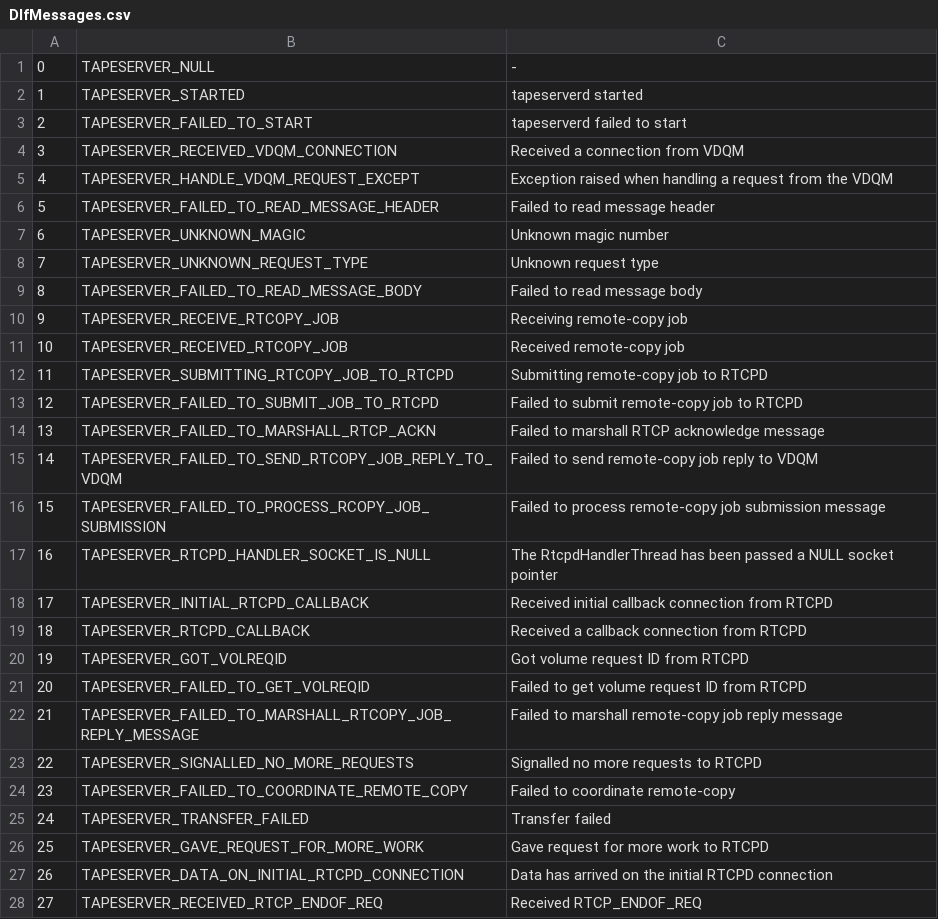
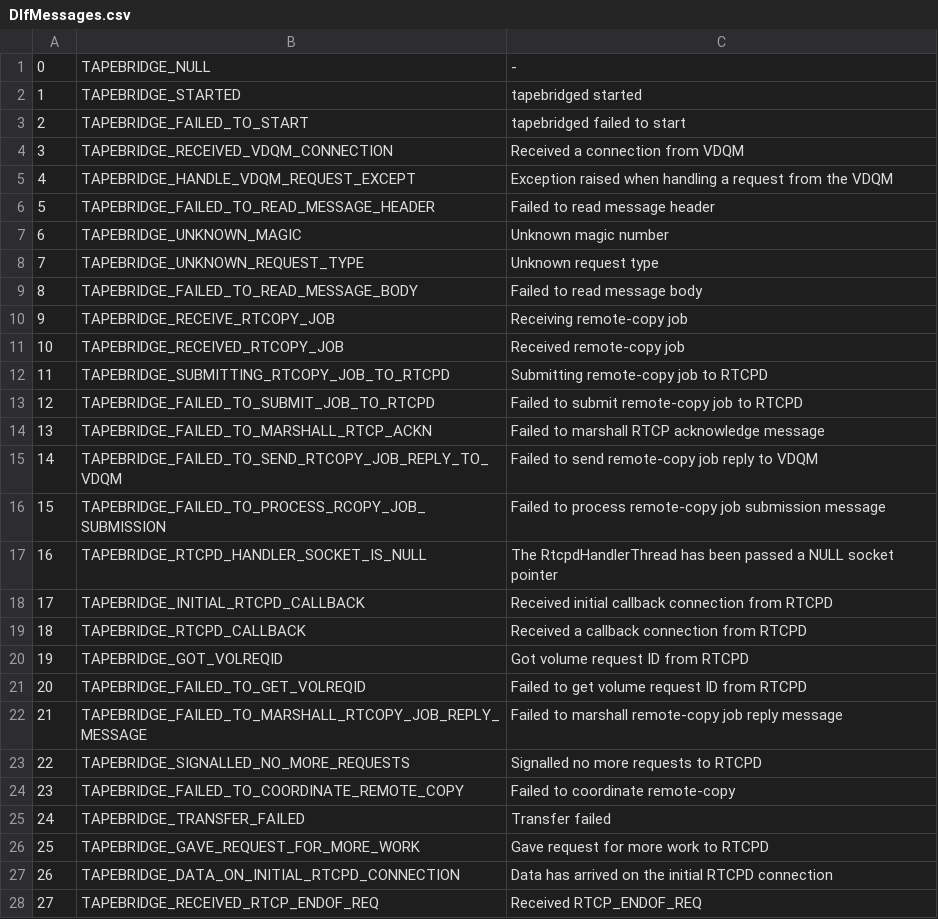
Before and after one commit to cern-cta/CTA, a CSV file: castor/tape/tapebridge/DlfMessages.csv, drawn as a sheet; only a part is shown; the diff covers the shown part only.

```diff
--- a/castor/tape/tapebridge/DlfMessages.csv
+++ b/castor/tape/tapebridge/DlfMessages.csv
@@ -1,28 +1,28 @@
-0,TAPESERVER_NULL," - "
-1,TAPESERVER_STARTED,"tapeserverd started"
-2,TAPESERVER_FAILED_TO_START,"tapeserverd failed to start"
-3,TAPESERVER_RECEIVED_VDQM_CONNECTION,"Received a connection from VDQM"
-4,TAPESERVER_HANDLE_VDQM_REQUEST_EXCEPT,"Exception raised when handling a request from the VDQM"
-5,TAPESERVER_FAILED_TO_READ_MESSAGE_HEADER,"Failed to read message header"
-6,TAPESERVER_UNKNOWN_MAGIC,"Unknown magic number"
-7,TAPESERVER_UNKNOWN_REQUEST_TYPE,"Unknown request type"
-8,TAPESERVER_FAILED_TO_READ_MESSAGE_BODY,"Failed to read message body"
-9,TAPESERVER_RECEIVE_RTCOPY_JOB,"Receiving remote-copy job"
-10,TAPESERVER_RECEIVED_RTCOPY_JOB,"Received remote-copy job"
-11,TAPESERVER_SUBMITTING_RTCOPY_JOB_TO_RTCPD,"Submitting remote-copy job to RTCPD"
-12,TAPESERVER_FAILED_TO_SUBMIT_JOB_TO_RTCPD,"Failed to submit remote-copy job to RTCPD"
-13,TAPESERVER_FAILED_TO_MARSHALL_RTCP_ACKN,"Failed to marshall RTCP acknowledge message"
-14,TAPESERVER_FAILED_TO_SEND_RTCOPY_JOB_REPLY_TO_VDQM,"Failed to send remote-copy job reply to VDQM"
-15,TAPESERVER_FAILED_TO_PROCESS_RCOPY_JOB_SUBMISSION,"Failed to process remote-copy job submission message"
-16,TAPESERVER_RTCPD_HANDLER_SOCKET_IS_NULL,"The RtcpdHandlerThread has been passed a NULL socket pointer"
-17,TAPESERVER_INITIAL_RTCPD_CALLBACK,"Received initial callback connection from RTCPD"
-18,TAPESERVER_RTCPD_CALLBACK,"Received a callback connection from RTCPD"
-19,TAPESERVER_GOT_VOLREQID,"Got volume request ID from RTCPD"
-20,TAPESERVER_FAILED_TO_GET_VOLREQID,"Failed to get volume request ID from RTCPD"
-21,TAPESERVER_FAILED_TO_MARSHALL_RTCOPY_JOB_REPLY_MESSAGE,"Failed to marshall remote-copy job reply message"
-22,TAPESERVER_SIGNALLED_NO_MORE_REQUESTS,"Signalled no more requests to RTCPD"
-23,TAPESERVER_FAILED_TO_COORDINATE_REMOTE_COPY,"Failed to coordinate remote-copy"
-24,TAPESERVER_TRANSFER_FAILED,"Transfer failed"
-25,TAPESERVER_GAVE_REQUEST_FOR_MORE_WORK,"Gave request for more work to RTCPD"
-26,TAPESERVER_DATA_ON_INITIAL_RTCPD_CONNECTION,"Data has arrived on the initial RTCPD connection"
-27,TAPESERVER_RECEIVED_RTCP_ENDOF_REQ,"Received RTCP_ENDOF_REQ"
+0,TAPEBRIDGE_NULL," - "
+1,TAPEBRIDGE_STARTED,"tapebridged started"
+2,TAPEBRIDGE_FAILED_TO_START,"tapebridged failed to start"
+3,TAPEBRIDGE_RECEIVED_VDQM_CONNECTION,"Received a connection from VDQM"
+4,TAPEBRIDGE_HANDLE_VDQM_REQUEST_EXCEPT,"Exception raised when handling a request from the VDQM"
+5,TAPEBRIDGE_FAILED_TO_READ_MESSAGE_HEADER,"Failed to read message header"
+6,TAPEBRIDGE_UNKNOWN_MAGIC,"Unknown magic number"
+7,TAPEBRIDGE_UNKNOWN_REQUEST_TYPE,"Unknown request type"
+8,TAPEBRIDGE_FAILED_TO_READ_MESSAGE_BODY,"Failed to read message body"
+9,TAPEBRIDGE_RECEIVE_RTCOPY_JOB,"Receiving remote-copy job"
+10,TAPEBRIDGE_RECEIVED_RTCOPY_JOB,"Received remote-copy job"
+11,TAPEBRIDGE_SUBMITTING_RTCOPY_JOB_TO_RTCPD,"Submitting remote-copy job to RTCPD"
+12,TAPEBRIDGE_FAILED_TO_SUBMIT_JOB_TO_RTCPD,"Failed to submit remote-copy job to RTCPD"
+13,TAPEBRIDGE_FAILED_TO_MARSHALL_RTCP_ACKN,"Failed to marshall RTCP acknowledge message"
+14,TAPEBRIDGE_FAILED_TO_SEND_RTCOPY_JOB_REPLY_TO_VDQM,"Failed to send remote-copy job reply to VDQM"
+15,TAPEBRIDGE_FAILED_TO_PROCESS_RCOPY_JOB_SUBMISSION,"Failed to process remote-copy job submission message"
+16,TAPEBRIDGE_RTCPD_HANDLER_SOCKET_IS_NULL,"The RtcpdHandlerThread has been passed a NULL socket pointer"
+17,TAPEBRIDGE_INITIAL_RTCPD_CALLBACK,"Received initial callback connection from RTCPD"
+18,TAPEBRIDGE_RTCPD_CALLBACK,"Received a callback connection from RTCPD"
+19,TAPEBRIDGE_GOT_VOLREQID,"Got volume request ID from RTCPD"
+20,TAPEBRIDGE_FAILED_TO_GET_VOLREQID,"Failed to get volume request ID from RTCPD"
+21,TAPEBRIDGE_FAILED_TO_MARSHALL_RTCOPY_JOB_REPLY_MESSAGE,"Failed to marshall remote-copy job reply message"
+22,TAPEBRIDGE_SIGNALLED_NO_MORE_REQUESTS,"Signalled no more requests to RTCPD"
+23,TAPEBRIDGE_FAILED_TO_COORDINATE_REMOTE_COPY,"Failed to coordinate remote-copy"
+24,TAPEBRIDGE_TRANSFER_FAILED,"Transfer failed"
+25,TAPEBRIDGE_GAVE_REQUEST_FOR_MORE_WORK,"Gave request for more work to RTCPD"
+26,TAPEBRIDGE_DATA_ON_INITIAL_RTCPD_CONNECTION,"Data has arrived on the initial RTCPD connection"
+27,TAPEBRIDGE_RECEIVED_RTCP_ENDOF_REQ,"Received RTCP_ENDOF_REQ"
```
Also changed, not shown: 89 edited cells elsewhere in this file, 45 other files.
